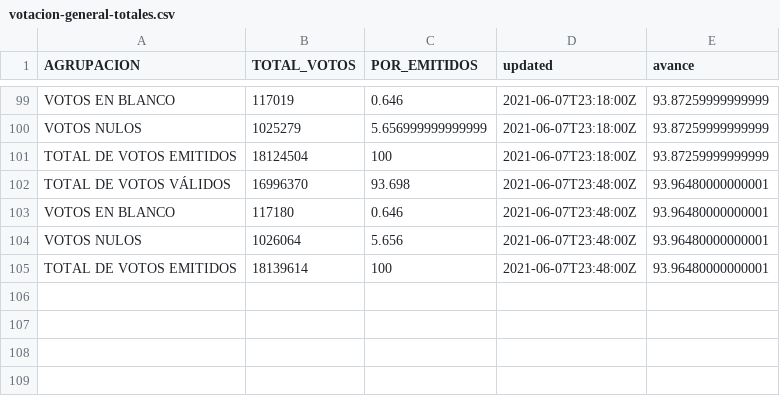
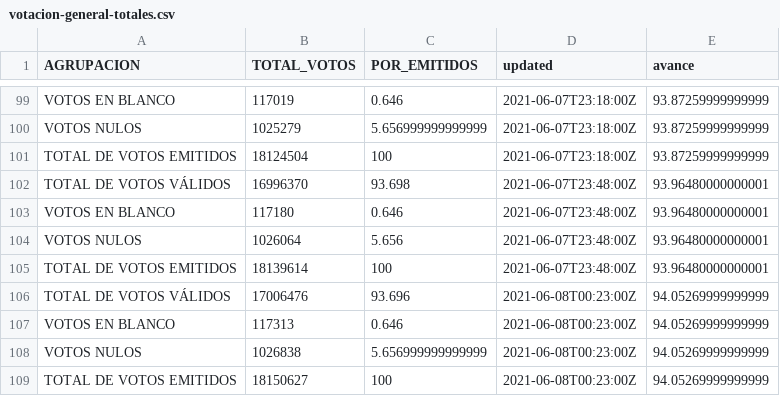
Before and after one commit to jmcastagnetto/2021-segunda-vuelta-eleccion-presidencial-peru, a CSV file: datos/generales/votacion-general-totales.csv, drawn as a sheet; only a part is shown, gaps mark what is left out.

Commit message:
Actualizando automáticamente datos generales

```diff
--- a/datos/generales/votacion-general-totales.csv
+++ b/datos/generales/votacion-general-totales.csv
@@ -105 +105,5 @@ VOTOS NULOS,1026064,5.656,2021-06-07T23:48:00Z,93.96480000000001
 TOTAL DE VOTOS EMITIDOS,18139614,100,2021-06-07T23:48:00Z,93.96480000000001
+TOTAL DE VOTOS VÁLIDOS,17006476,93.696,2021-06-08T00:23:00Z,94.05269999999999
+VOTOS EN BLANCO,117313,0.646,2021-06-08T00:23:00Z,94.05269999999999
+VOTOS NULOS,1026838,5.656999999999999,2021-06-08T00:23:00Z,94.05269999999999
+TOTAL DE VOTOS EMITIDOS,18150627,100,2021-06-08T00:23:00Z,94.05269999999999
```
Also changed, not shown: datos/generales/votacion-general-participacion.csv, datos/generales/votacion-general-resultados.csv, 3 other files.
